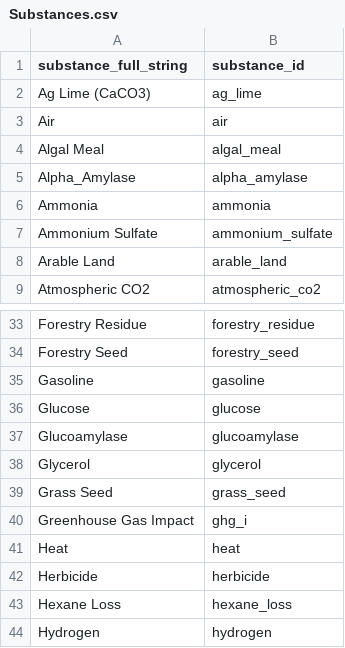
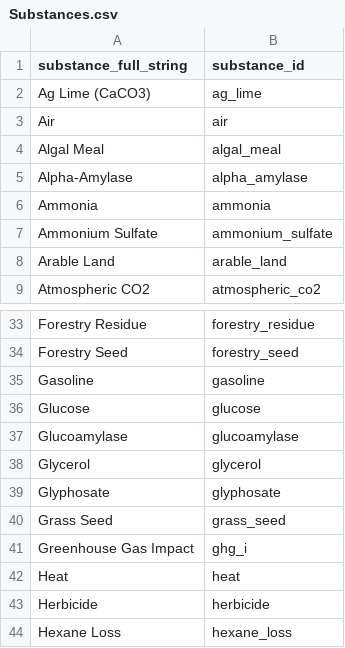
Before and after one commit to ABM-MOEA-TEAM/BETO-ABM-MOEA, a CSV file: Substances.csv, drawn as a sheet; only a part is shown, gaps mark what is left out; the shorter side is filled out with more unchanged rows.

```diff
--- a/Substances.csv
+++ b/Substances.csv
@@ -4,3 +4,3 @@ Air,air
 Algal Meal,algal_meal
-Alpha_Amylase,alpha_amylase
+Alpha-Amylase,alpha_amylase
 Ammonia,ammonia
@@ -38,2 +38,3 @@ Glucoamylase,glucoamylase
 Glycerol,glycerol
+Glyphosate,glyphosate
 Grass Seed,grass_seed
```
Also changed, not shown: LCA_Inventory.csv, 16 other files.
